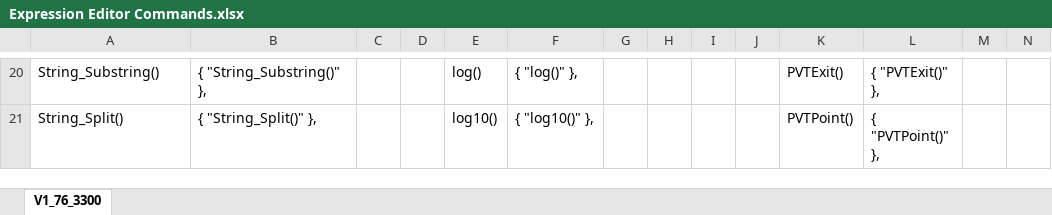
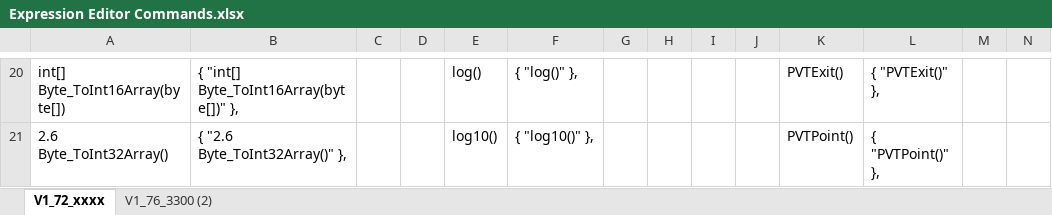
Before and after one commit to ZeroxCorbin/TM_Comms_WPF, an Excel workbook: Expression Editor Commands.xlsx, sheet V1_72_xxxx, drawn as a sheet; only a part is shown, gaps mark what is left out; values as stored, in another font and other column widths than the file's, no borders; the diff covers the shown part only; the diff names each change by its address in the sheet, - before the commit and + after, or states it on an @@ line.

```diff
--- a/Expression Editor Commands.xlsx (sheet V1_72_xxxx)
+++ b/Expression Editor Commands.xlsx (sheet V1_72_xxxx)
-sheet tab: V1_76_3300
+sheet tab: V1_72_xxxx
+sheet tab: V1_76_3300 (2)
-A20: String_Substring()
+A20: int[] Byte_ToInt16Array(byte[])
-B20: { "String_Substring()" },
+B20: { "int[] Byte_ToInt16Array(byte[])" },
-A21: String_Split()
+A21: 2.6 Byte_ToInt32Array()
-B21: { "String_Split()" },
+B21: { "2.6 Byte_ToInt32Array()" },
```
Also changed, not shown: other rows of this sheet, 12 other files.
